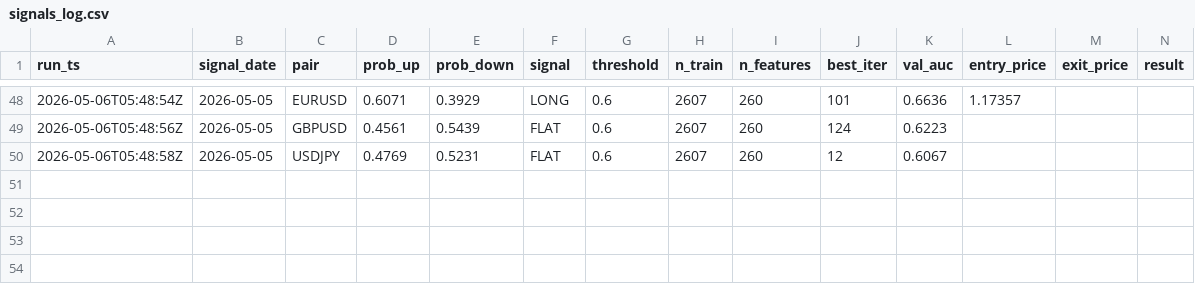
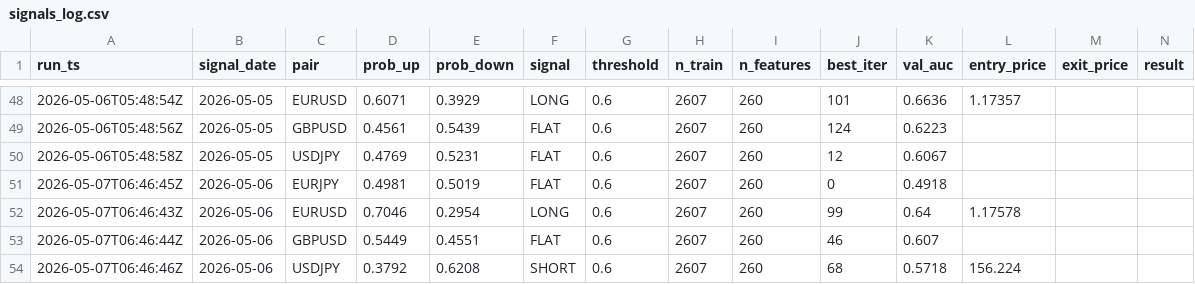
Before and after one commit to diego46watt/trading-signals, a CSV file: signals_log.csv, drawn as a sheet; only a part is shown, gaps mark what is left out; rows hold the shown columns only; the diff names each change by its address in the sheet, - before the commit and + after, or states it on an @@ line.

Commit message:
signal: 2026-05-07 — update results + new signals [skip ci]

```diff
--- a/signals_log.csv
+++ b/signals_log.csv
+row 51: 2026-05-07T06:46:45Z | 2026-05-06 | EURJPY | 0.4981 | 0.5019 | FLAT | 0.6 | 2607 | 260 | 0 | 0.4918
+row 52: 2026-05-07T06:46:43Z | 2026-05-06 | EURUSD | 0.7046 | 0.2954 | LONG | 0.6 | 2607 | 260 | 99 | 0.64 | 1.17578
+row 53: 2026-05-07T06:46:44Z | 2026-05-06 | GBPUSD | 0.5449 | 0.4551 | FLAT | 0.6 | 2607 | 260 | 46 | 0.607
+row 54: 2026-05-07T06:46:46Z | 2026-05-06 | USDJPY | 0.3792 | 0.6208 | SHORT | 0.6 | 2607 | 260 | 68 | 0.5718 | 156.224
```
